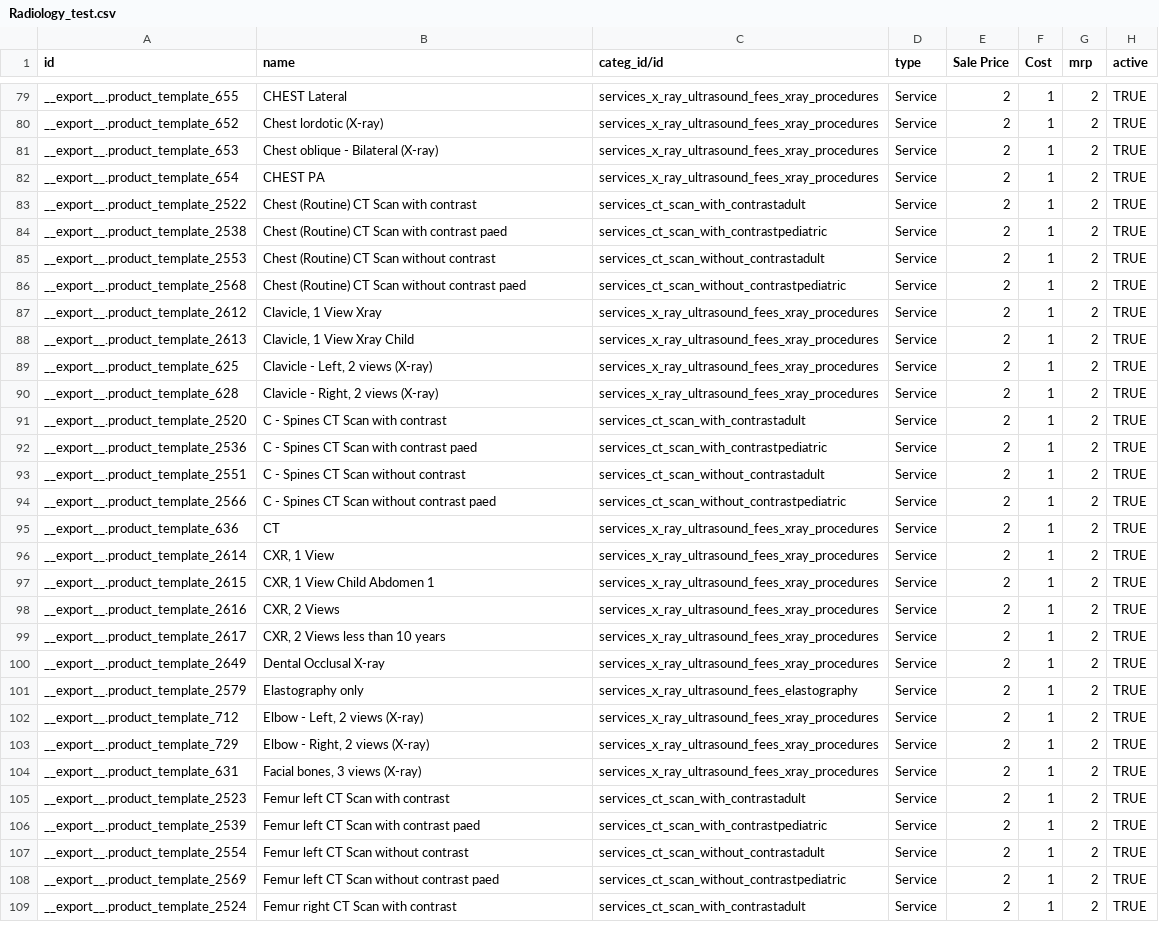
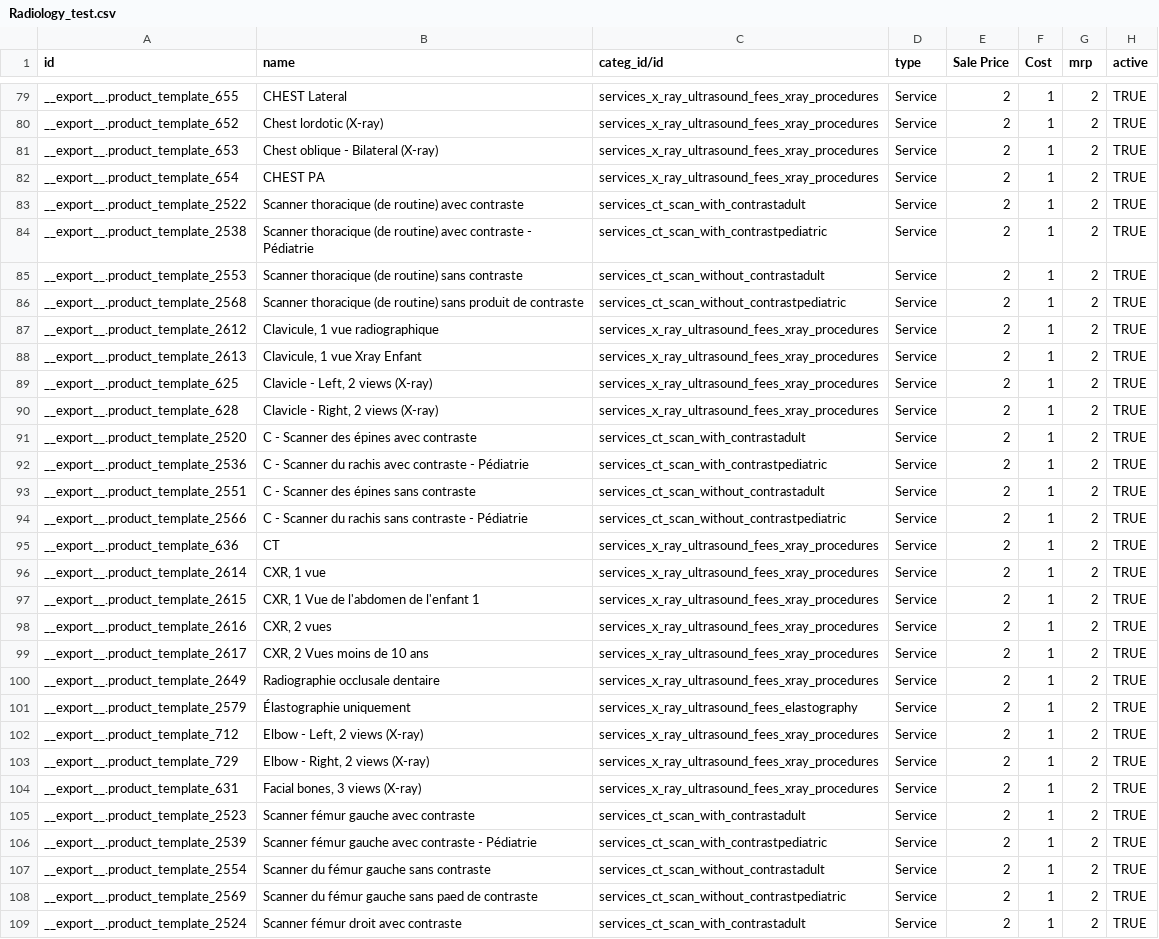
Before and after one commit to jembi/cameroon-bahmni-config, a CSV file: odoo-config/Radiology_test.csv, drawn as a sheet; only a part is shown, gaps mark what is left out; the diff covers the shown part only; the diff names each change by its address in the sheet, - before the commit and + after, or states it on an @@ line.

Commit message:
Amol | Updated test names as per provided in openmrs

```diff
--- a/odoo-config/Radiology_test.csv
+++ b/odoo-config/Radiology_test.csv
-B83 (name): Chest (Routine) CT Scan with contrast
+B83 (name): Scanner thoracique (de routine) avec contraste
-B84 (name): Chest (Routine) CT Scan with contrast paed
+B84 (name): Scanner thoracique (de routine) avec contraste - Pédiatrie
-B85 (name): Chest (Routine) CT Scan without contrast
+B85 (name): Scanner thoracique (de routine) sans contraste
-B86 (name): Chest (Routine) CT Scan without contrast paed
+B86 (name): Scanner thoracique (de routine) sans produit de contraste
-B87 (name): Clavicle, 1 View Xray
+B87 (name): Clavicule, 1 vue radiographique
-B88 (name): Clavicle, 1 View Xray Child
+B88 (name): Clavicule, 1 vue Xray Enfant
-B91 (name): C - Spines CT Scan with contrast
+B91 (name): C - Scanner des épines avec contraste
-B92 (name): C - Spines CT Scan with contrast paed
+B92 (name): C - Scanner du rachis avec contraste - Pédiatrie
-B93 (name): C - Spines CT Scan without contrast
+B93 (name): C - Scanner des épines sans contraste
-B94 (name): C - Spines CT Scan without contrast paed
+B94 (name): C - Scanner du rachis sans contraste - Pédiatrie
-B96 (name): CXR, 1 View
+B96 (name): CXR, 1 vue
-B97 (name): CXR, 1 View Child Abdomen 1
+B97 (name): CXR, 1 Vue de l'abdomen de l'enfant 1
-B98 (name): CXR, 2 Views
+B98 (name): CXR, 2 vues
-B99 (name): CXR, 2 Views less than 10 years
+B99 (name): CXR, 2 Vues moins de 10 ans
-B100 (name): Dental Occlusal X-ray
+B100 (name): Radiographie occlusale dentaire
-B101 (name): Elastography only
+B101 (name): Élastographie uniquement
-B105 (name): Femur left CT Scan with contrast
+B105 (name): Scanner fémur gauche avec contraste
-B106 (name): Femur left CT Scan with contrast paed
+B106 (name): Scanner fémur gauche avec contraste - Pédiatrie
-B107 (name): Femur left CT Scan without contrast
+B107 (name): Scanner du fémur gauche sans contraste
-B108 (name): Femur left CT Scan without contrast paed
+B108 (name): Scanner du fémur gauche sans paed de contraste
-B109 (name): Femur right CT Scan with contrast
+B109 (name): Scanner fémur droit avec contraste
```
Also changed, not shown: 137 edited cells elsewhere in this file, odoo-config/Laboratory_test.csv.
